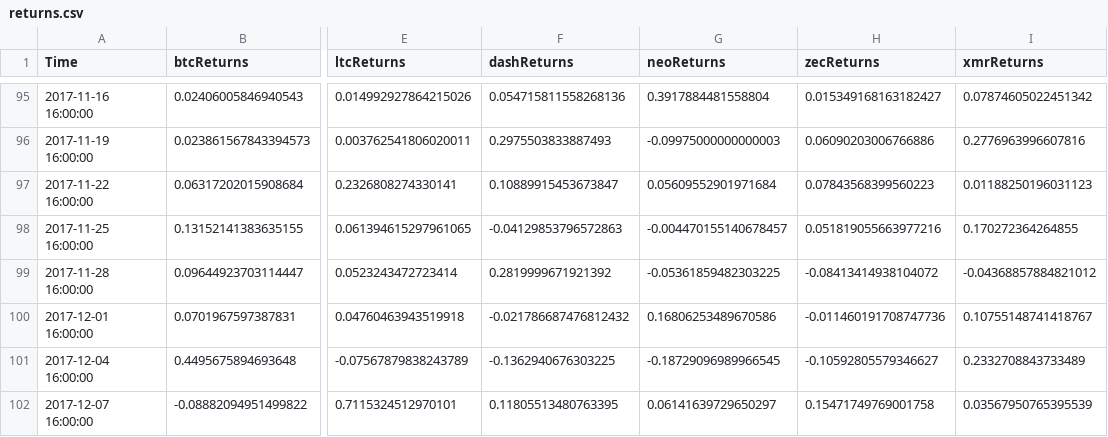
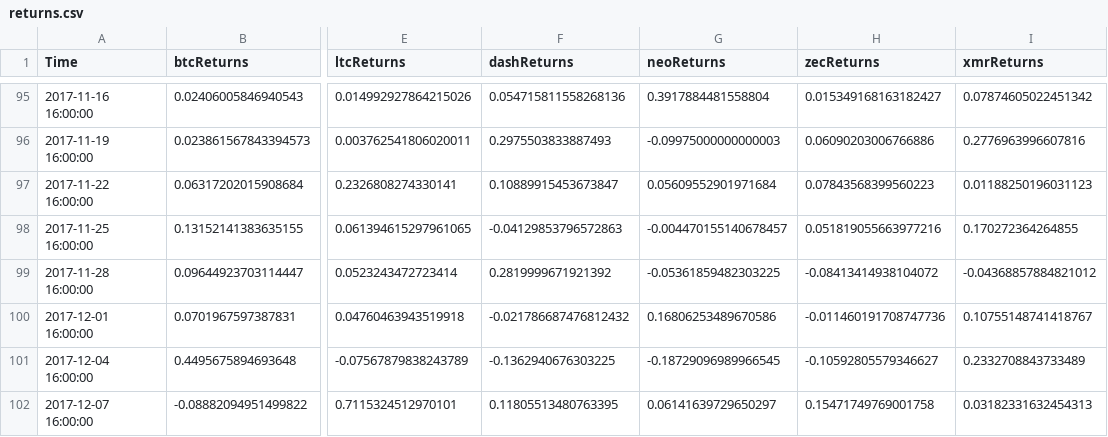
Before and after one commit to SLPeoples/Python-Excercises, a CSV file: CryptocurrencyOptimization/2017-12-08/returns.csv, drawn as a sheet; only a part is shown, gaps mark what is left out; the diff names each change by its address in the sheet, - before the commit and + after, or states it on an @@ line.

```diff
--- a/CryptocurrencyOptimization/2017-12-08/returns.csv
+++ b/CryptocurrencyOptimization/2017-12-08/returns.csv
-I102 (xmrReturns): 0.03567950765395539
+I102 (xmrReturns): 0.03182331632454313
```
Also changed, not shown: CryptocurrencyOptimization/2017-12-08/MasterCurrencyHLOC.csv, CryptocurrencyOptimization/2017-12-08/recommendedPortfolio.csv, 3 other files.
